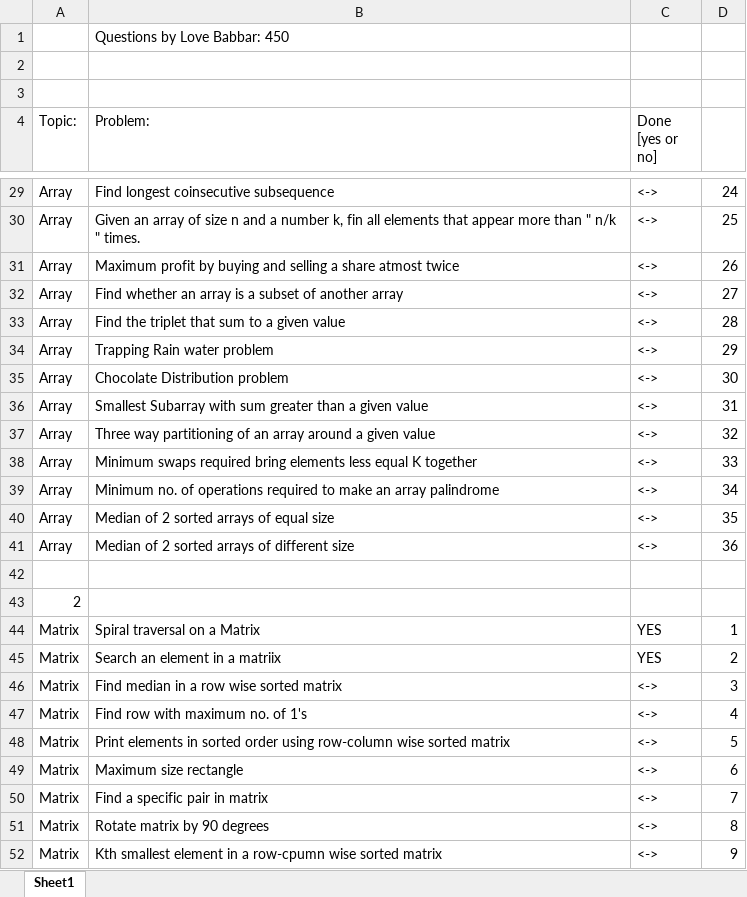
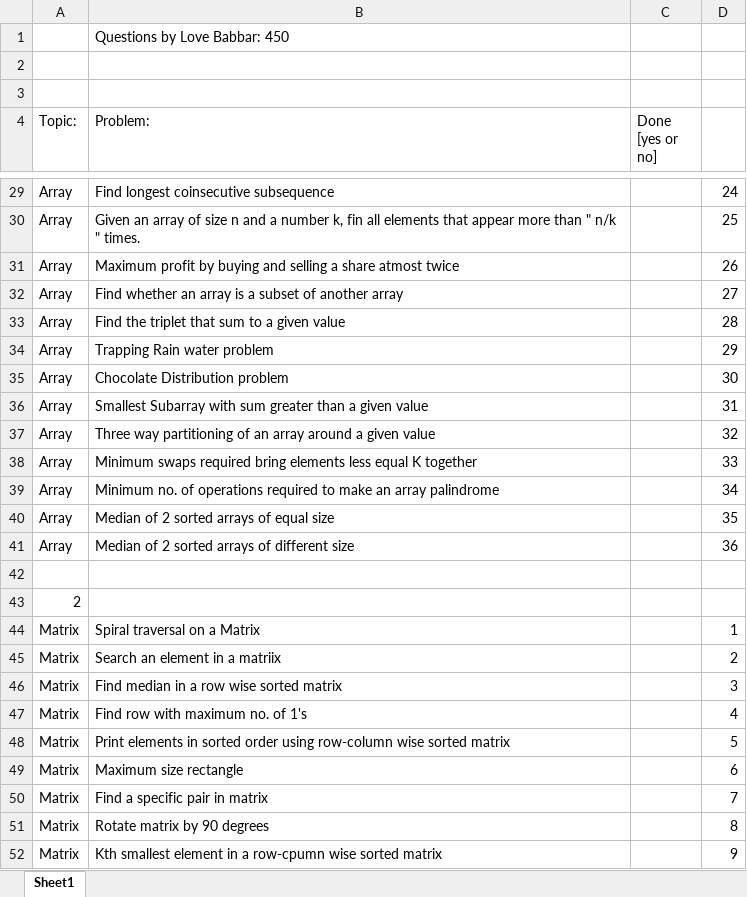
Before and after one commit to sami5671/Complete-Data-Structure---Algorithms, an Excel workbook: 1_FINAL450.xlsx, sheet Sheet1, drawn as a sheet; only a part is shown, gaps mark what is left out; values as stored, in another font and other column widths than the file's, no cell formats; the diff covers the shown part only; the diff names each change by its address in the sheet, - before the commit and + after, or states it on an @@ line.

```diff
--- a/1_FINAL450.xlsx (sheet Sheet1)
+++ b/1_FINAL450.xlsx (sheet Sheet1)
-C29:C41 (Done [yes or no]): <->
+C29:C41 (Done [yes or no]): (empty)
-C44:C45 (Done [yes or no]): YES
+C44:C45 (Done [yes or no]): (empty)
-C46:C52 (Done [yes or no]): <->
+C46:C52 (Done [yes or no]): (empty)
```
Also changed, not shown: 425 edited cells elsewhere in this sheet, cell formats, 10 other files.
